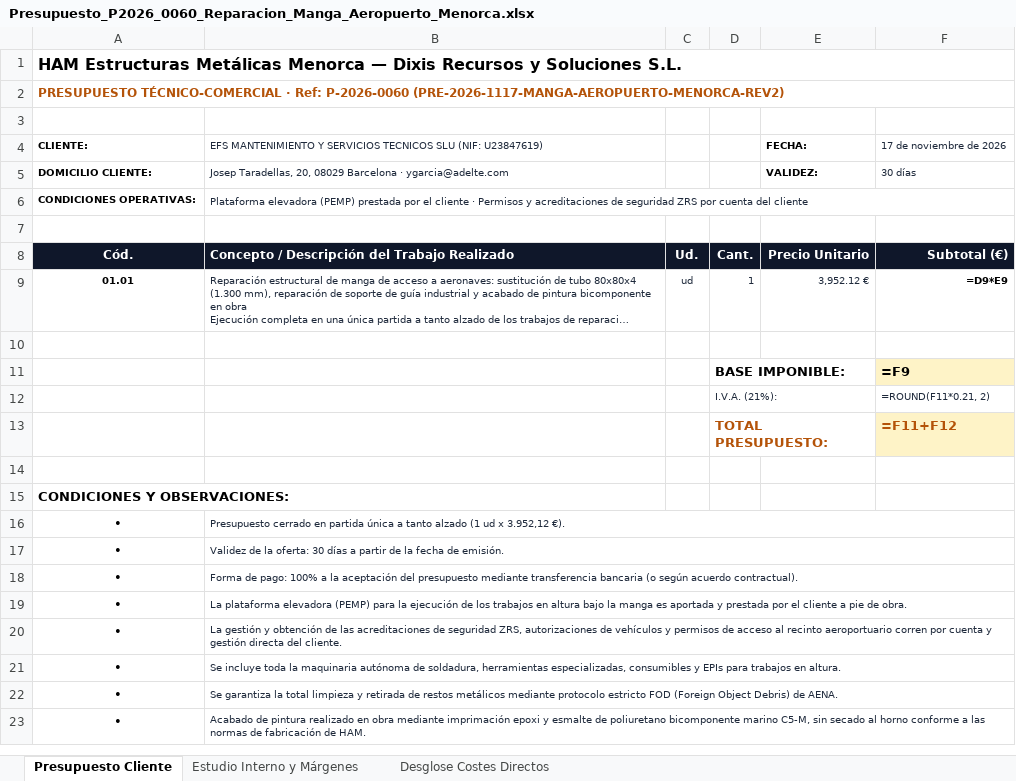
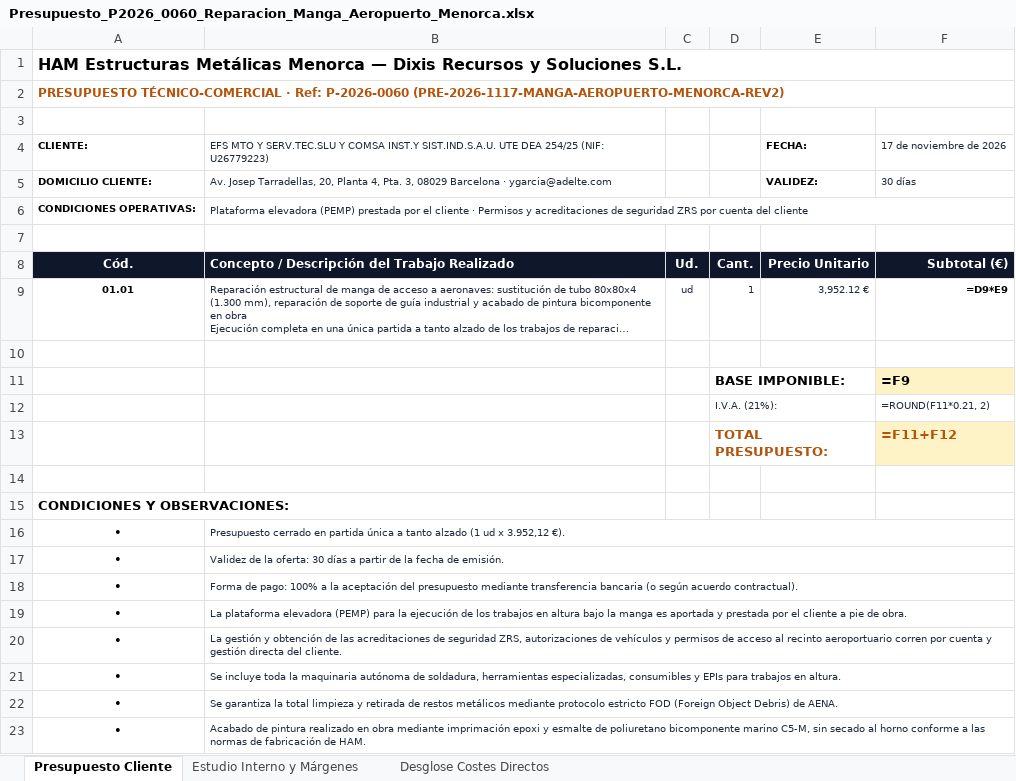
Before and after one commit to grupodixis/presupuestador, an Excel workbook: presupuestos/P-2026-0060-reparacion-manga-aeropuerto-menorca/Presupuesto_P2026_0060_Reparacion_Manga_Aeropuerto_Menorca.xlsx, sheet Presupuesto Cliente, drawn as a sheet; long unchanged cells end in …; values as stored, in another font and other column widths than the file's, no borders; formulas without a stored value are shown as written; the diff names each change by its address in the sheet, - before the commit and + after, or states it on an @@ line.

Commit message:
fix(presupuestos): actualizar datos fiscales definitivos del cliente segun tarjeta AEAT UTE EFS COMSA DEA 254-25 en P-2026-0060

```diff
--- a/presupuestos/P-2026-0060-reparacion-manga-aeropuerto-menorca/Presupuesto_P2026_0060_Reparacion_Manga_Aeropuerto_Menorca.xlsx (sheet Presupuesto Cliente)
+++ b/presupuestos/P-2026-0060-reparacion-manga-aeropuerto-menorca/Presupuesto_P2026_0060_Reparacion_Manga_Aeropuerto_Menorca.xlsx (sheet Presupuesto Cliente)
-B4: EFS MANTENIMIENTO Y SERVICIOS TECNICOS SLU (NIF: U23847619)
+B4: EFS MTO Y SERV.TEC.SLU Y COMSA INST.Y SIST.IND.S.A.U. UTE DEA 254/25 (NIF: U26779223)
-B5: Josep Taradellas, 20, 08029 Barcelona…
+B5: Av. Josep Tarradellas, 20, Planta 4, Pta. 3, 08029 Barcelona…
```
Also changed, not shown: 6 other files.
